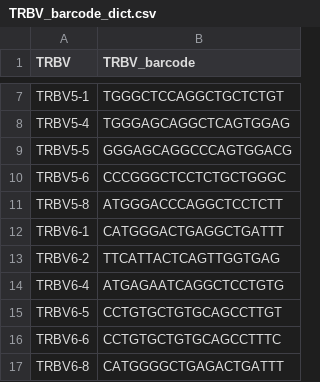
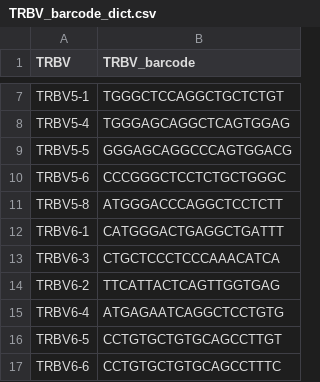
Before and after one commit to birnbaumlab/Gaglione-et-al-2025, a CSV file: Vector_Pool_Scripts/references/TRBV_barcode_dict.csv, drawn as a sheet; only a part is shown, gaps mark what is left out; the shorter side is filled out with more unchanged rows; the diff names each change by its address in the sheet, - before the commit and + after, or states it on an @@ line.

Commit message:
updated vector pool analysis code

```diff
--- a/Vector_Pool_Scripts/references/TRBV_barcode_dict.csv
+++ b/Vector_Pool_Scripts/references/TRBV_barcode_dict.csv
+row 13: TRBV6-3 | CTGCTCCCTCCCAAACATCA
```
Also changed, not shown: Vector_Pool_Scripts/references/TRAV_barcode_dict.csv, 1 other file.
